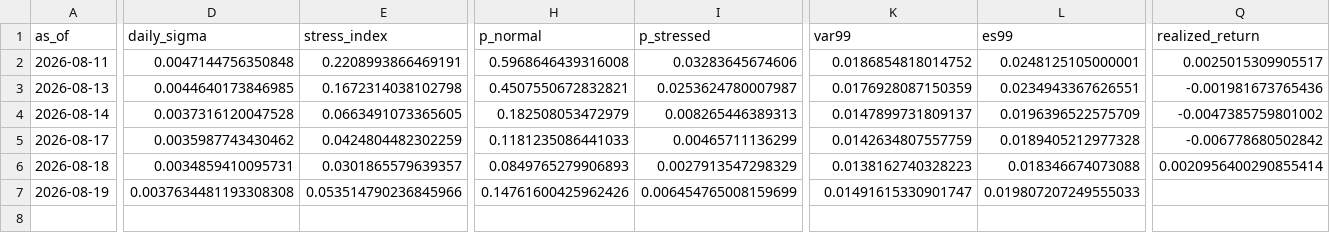
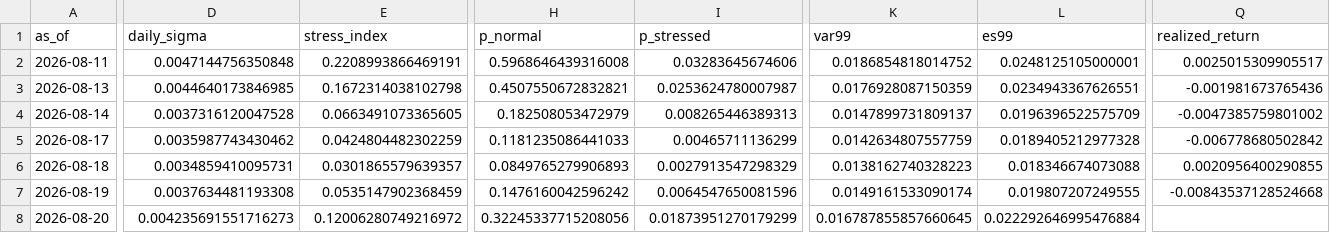
Before and after one commit to gracebianchi/volatility-forecaster, a CSV file: data/forecasts/history.csv, drawn as a sheet; only a part is shown, gaps mark what is left out; rows hold the shown columns only; the diff covers the shown part only; the diff names each change by its address in the sheet, - before the commit and + after, or states it on an @@ line.

```diff
--- a/data/forecasts/history.csv
+++ b/data/forecasts/history.csv
-Q6 (realized_return): 0.0020956400290855414
+Q6 (realized_return): 0.0020956400290855
-D7 (daily_sigma): 0.0037634481193308308
+D7 (daily_sigma): 0.0037634481193308
-E7 (stress_index): 0.053514790236845966
+E7 (stress_index): 0.0535147902368459
-H7 (p_normal): 0.14761600425962426
+H7 (p_normal): 0.1476160042596242
-I7 (p_stressed): 0.006454765008159699
+I7 (p_stressed): 0.0064547650081596
-K7 (var99): 0.01491615330901747
+K7 (var99): 0.0149161533090174
-L7 (es99): 0.019807207249555033
+L7 (es99): 0.019807207249555
-Q7 (realized_return): (empty)
+Q7 (realized_return): -0.00843537128524668
+row 8: 2026-08-20 | 0.004235691551716273 | 0.12006280749216972 | 0.32245337715208056 | 0.01873951270179299 | 0.016787855857660645 | 0.022292646995476884
```
Also changed, not shown: 5 edited cells elsewhere in this file, 3 other files.
